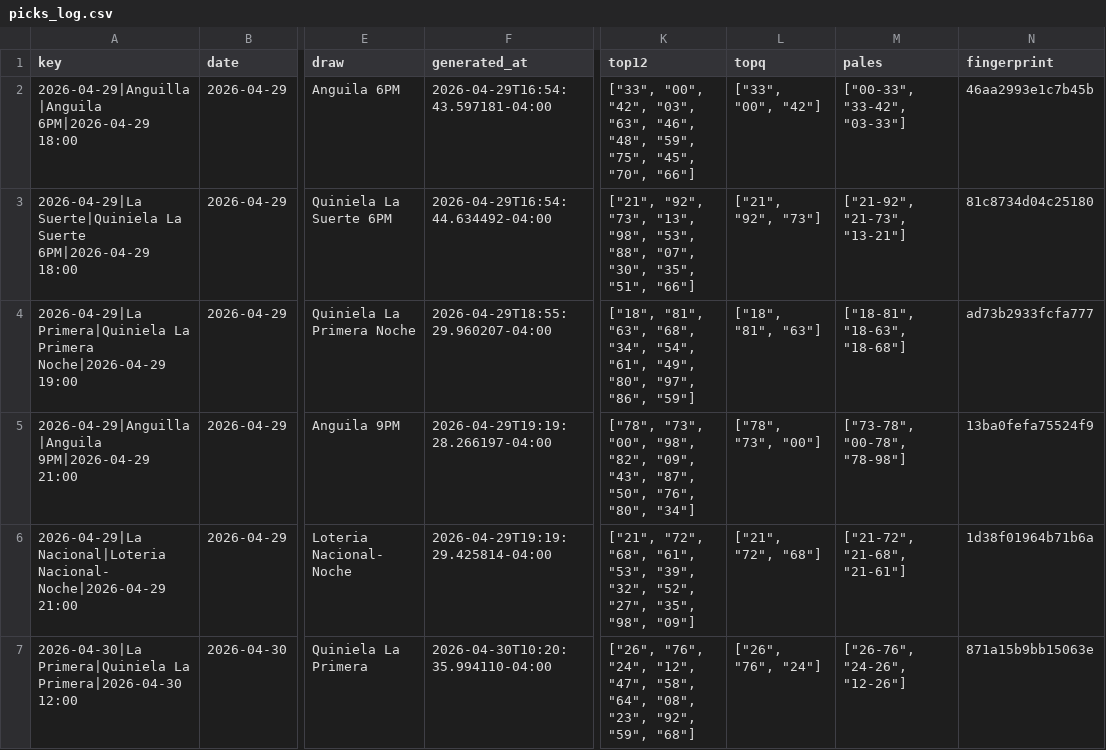
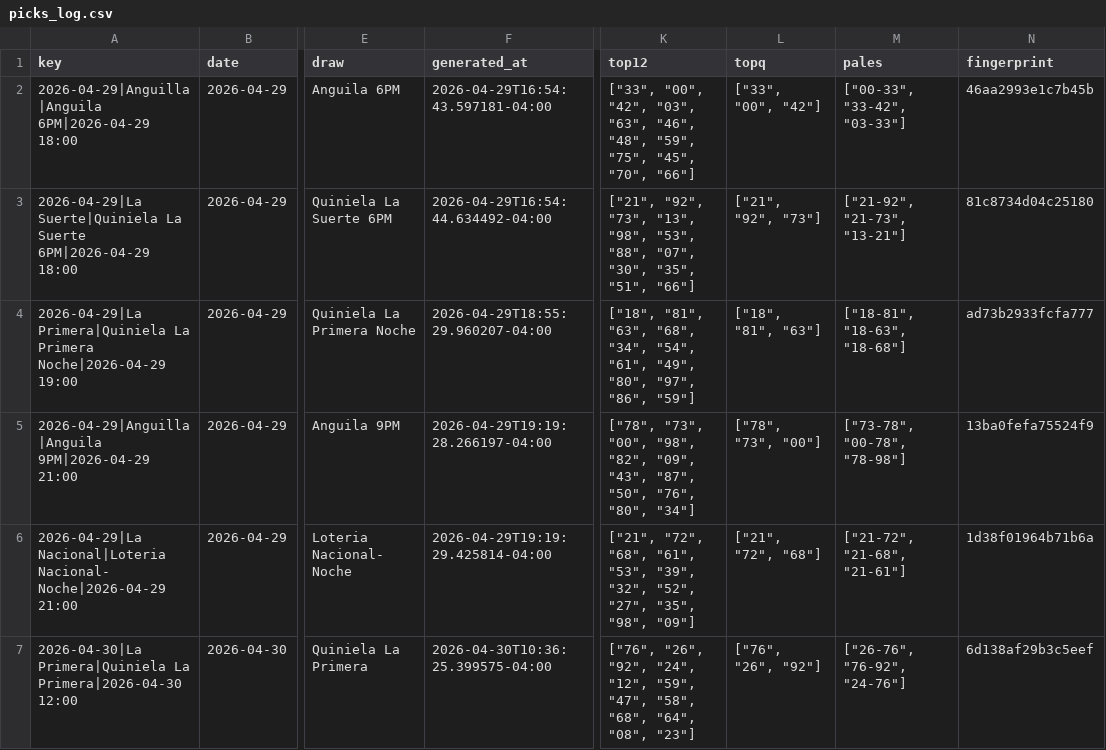
Before and after one commit to carbosota1/CLAUDE-LOTMIX, a CSV file: data/picks_log.csv, drawn as a sheet; only a part is shown, gaps mark what is left out; the diff names each change by its address in the sheet, - before the commit and + after, or states it on an @@ line.

```diff
--- a/data/picks_log.csv
+++ b/data/picks_log.csv
-F7 (generated_at): 2026-04-30T10:20:35.994110-04:00
+F7 (generated_at): 2026-04-30T10:36:25.399575-04:00
-K7 (top12): ["26", "76", "24", "12", "47", "58", "64", "08", "23", "92", "59", "68"]
+K7 (top12): ["76", "26", "92", "24", "12", "59", "47", "58", "68", "64", "08", "23"]
-L7 (topq): ["26", "76", "24"]
+L7 (topq): ["76", "26", "92"]
-M7 (pales): ["26-76", "24-26", "12-26"]
+M7 (pales): ["26-76", "76-92", "24-76"]
-N7 (fingerprint): 871a15b9bb15063e
+N7 (fingerprint): 6d138af29b3c5eef
```
Also changed, not shown: 1 other file.
